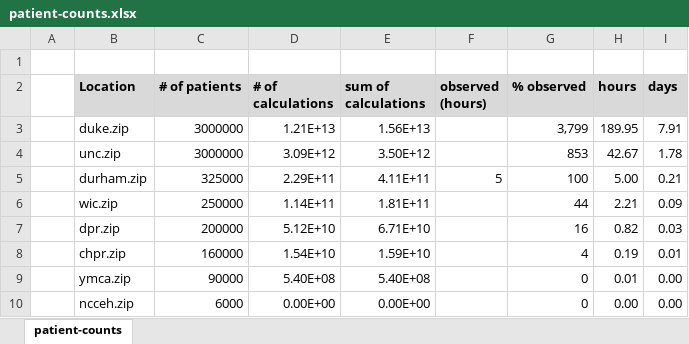
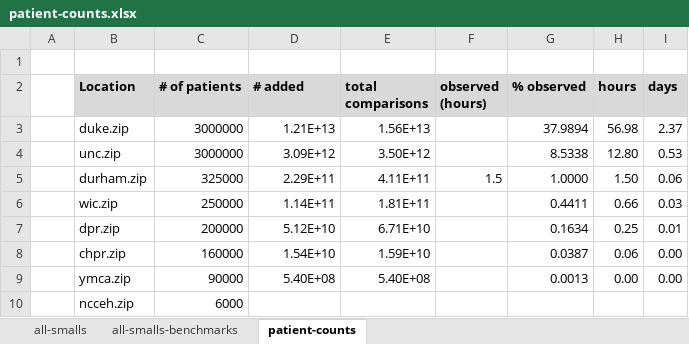
Before and after one commit to NACHC-CAD/GPPRL, an Excel workbook: _ETC/time-estimates/patient-counts.xlsx, sheet patient-counts, drawn as a sheet; values as stored, in another font and other column widths than the file's, no borders; the diff names each change by its address in the sheet, - before the commit and + after, or states it on an @@ line.

```diff
--- a/_ETC/time-estimates/patient-counts.xlsx (sheet patient-counts)
+++ b/_ETC/time-estimates/patient-counts.xlsx (sheet patient-counts)
+sheet tab: all-smalls
+sheet tab: all-smalls-benchmarks
-D2: # of calculations
+D2: # added
-E2: sum of calculations
+E2: total comparisons
-G3 (% observed): 3,799
+G3 (% observed): 37.9894
-H3 (hours): 189.95
+H3 (hours): 56.98
-I3 (days): 7.91
+I3 (days): 2.37
-G4 (% observed): 853
+G4 (% observed): 8.5338
-H4 (hours): 42.67
+H4 (hours): 12.80
-I4 (days): 1.78
+I4 (days): 0.53
-F5 (observed (hours)): 5
+F5 (observed (hours)): 1.5
-G5 (% observed): 100
+G5 (% observed): 1.0000
-H5 (hours): 5.00
+H5 (hours): 1.50
-I5 (days): 0.21
+I5 (days): 0.06
-G6 (% observed): 44
+G6 (% observed): 0.4411
-H6 (hours): 2.21
+H6 (hours): 0.66
-I6 (days): 0.09
+I6 (days): 0.03
-G7 (% observed): 16
+G7 (% observed): 0.1634
-H7 (hours): 0.82
+H7 (hours): 0.25
-I7 (days): 0.03
+I7 (days): 0.01
-G8 (% observed): 4
+G8 (% observed): 0.0387
-H8 (hours): 0.19
+H8 (hours): 0.06
-I8 (days): 0.01
+I8 (days): 0.00
-G9 (% observed): 0
+G9 (% observed): 0.0013
-H9 (hours): 0.01
+H9 (hours): 0.00
-D10 (# added): 0.00E+00
+D10 (# added): (empty)
-E10 (total comparisons): 0.00E+00
+E10 (total comparisons): (empty)
-G10 (% observed): 0
+G10 (% observed): (empty)
-H10 (hours): 0.00
+H10 (hours): (empty)
-I10 (days): 0.00
+I10 (days): (empty)
```
Also changed, not shown: formulas that keep their value.
